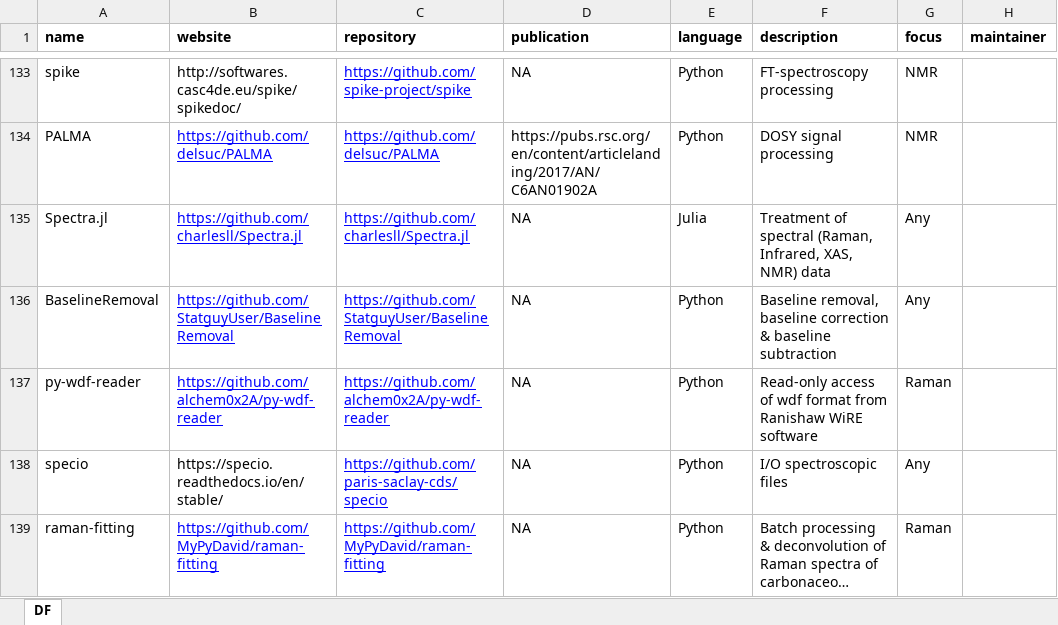
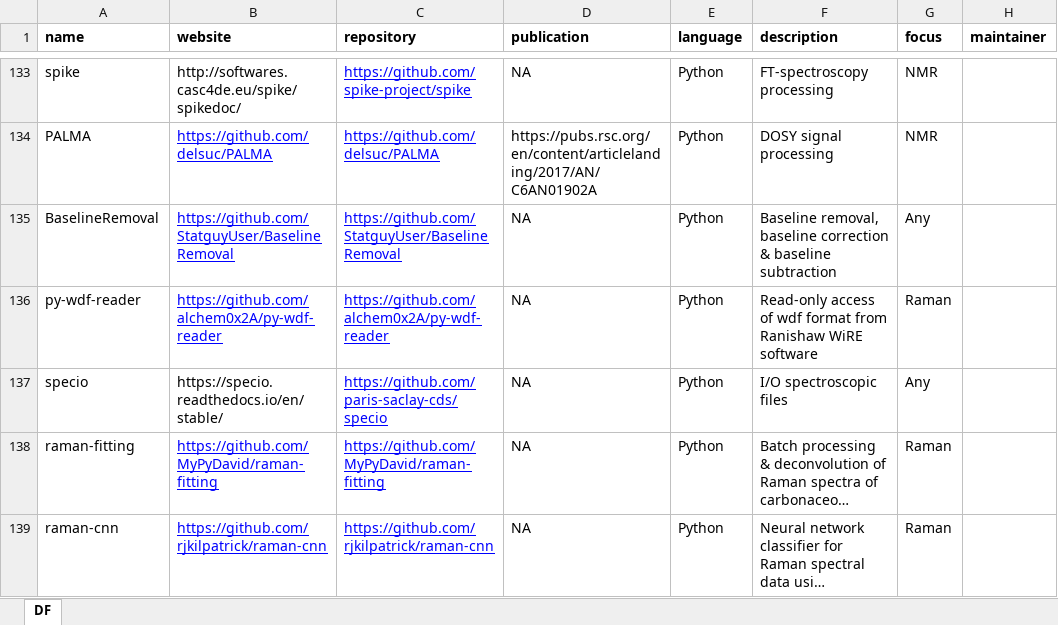
Before and after one commit to bryanhanson/FOSS4Spectroscopy, an Excel workbook: FOSS4Spec.xlsx, sheet DF, drawn as a sheet; only a part is shown, gaps mark what is left out; the shorter side is filled out with more unchanged rows; long unchanged cells end in …; values as stored, in another font and other column widths than the file's, no borders; the diff names each change by its address in the sheet, - before the commit and + after, or states it on an @@ line.

Commit message:
removed duplicate entry Spectra.jl

```diff
--- a/FOSS4Spec.xlsx (sheet DF)
+++ b/FOSS4Spec.xlsx (sheet DF)
-row 135: Spectra.jl | https://github.com/charlesll/Spectra.jl | https://github.com/charlesll/Spectra.jl | NA | Julia | Treatment of spectral (Raman, Infrared, XAS, NMR) data | Any
```
Also changed, not shown: 1 other file.
